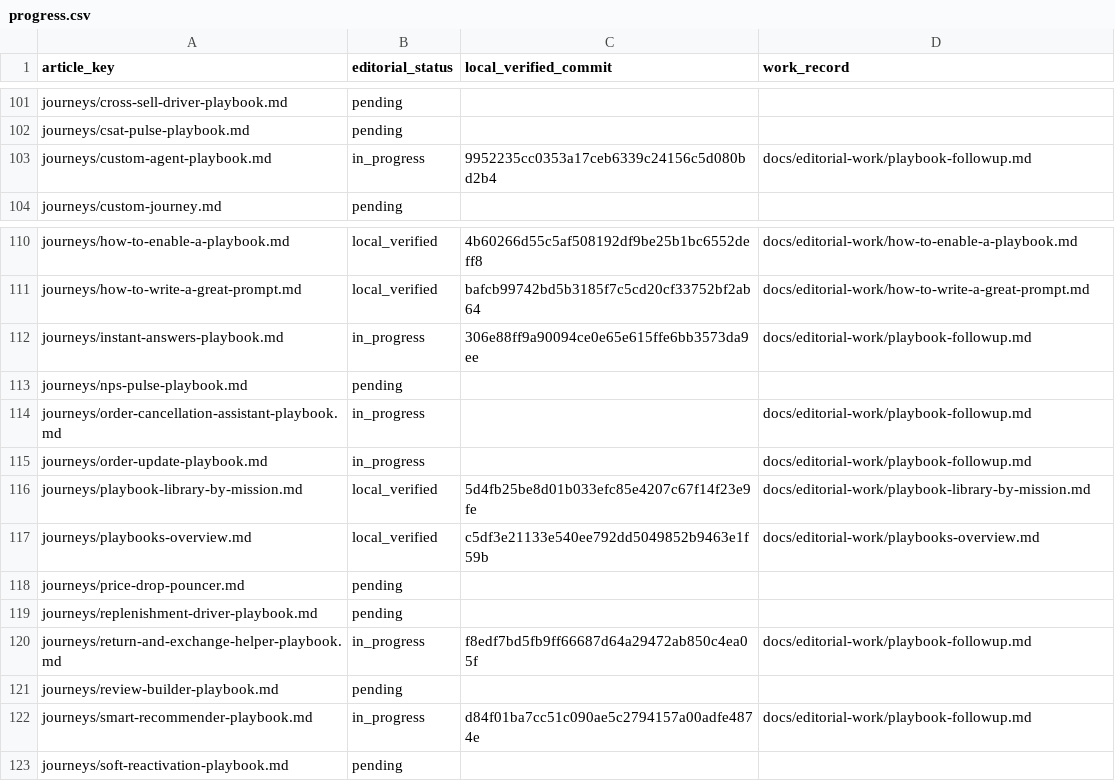
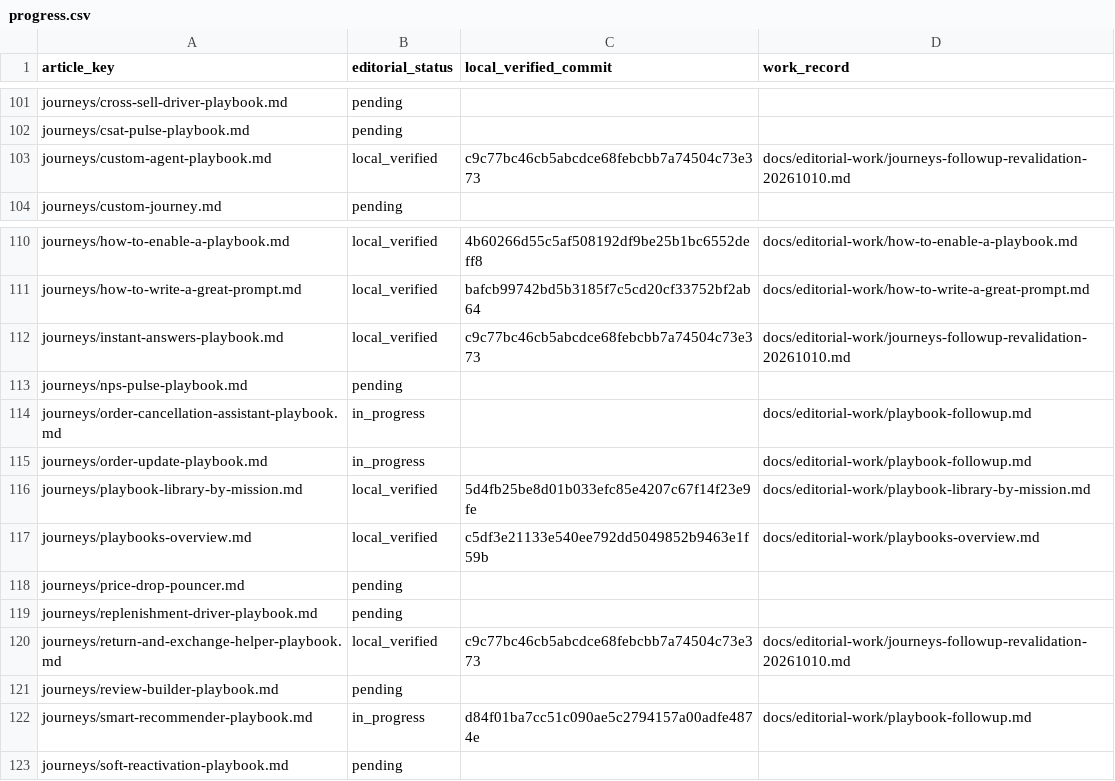
Before and after one commit to hellotext/help, a CSV file: docs/editorial-work/progress.csv, drawn as a sheet; only a part is shown, gaps mark what is left out.

Commit message:
Record local verification for three playbook pairs

```diff
--- a/docs/editorial-work/progress.csv
+++ b/docs/editorial-work/progress.csv
@@ -102,3 +102,3 @@ journeys/cross-sell-driver-playbook.md,pending,,
 journeys/csat-pulse-playbook.md,pending,,
-journeys/custom-agent-playbook.md,in_progress,9952235cc0353a17ceb6339c24156c5d080bd2b4,docs/editorial-work/playbook-followup.md
+journeys/custom-agent-playbook.md,local_verified,c9c77bc46cb5abcdce68febcbb7a74504c73e373,docs/editorial-work/journeys-followup-revalidation-20261010.md
 journeys/custom-journey.md,pending,,
@@ -111,3 +111,3 @@ journeys/how-to-enable-a-playbook.md,local_verified,4b60266d55c5af508192df9be25b
 journeys/how-to-write-a-great-prompt.md,local_verified,bafcb99742bd5b3185f7c5cd20cf33752bf2ab64,docs/editorial-work/how-to-write-a-great-prompt.md
-journeys/instant-answers-playbook.md,in_progress,306e88ff9a90094ce0e65e615ffe6bb3573da9ee,docs/editorial-work/playbook-followup.md
+journeys/instant-answers-playbook.md,local_verified,c9c77bc46cb5abcdce68febcbb7a74504c73e373,docs/editorial-work/journeys-followup-revalidation-20261010.md
 journeys/nps-pulse-playbook.md,pending,,
@@ -119,3 +119,3 @@ journeys/price-drop-pouncer.md,pending,,
 journeys/replenishment-driver-playbook.md,pending,,
-journeys/return-and-exchange-helper-playbook.md,in_progress,f8edf7bd5fb9ff66687d64a29472ab850c4ea05f,docs/editorial-work/playbook-followup.md
+journeys/return-and-exchange-helper-playbook.md,local_verified,c9c77bc46cb5abcdce68febcbb7a74504c73e373,docs/editorial-work/journeys-followup-revalidation-20261010.md
 journeys/review-builder-playbook.md,pending,,
```
Also changed, not shown: 1 other file.
